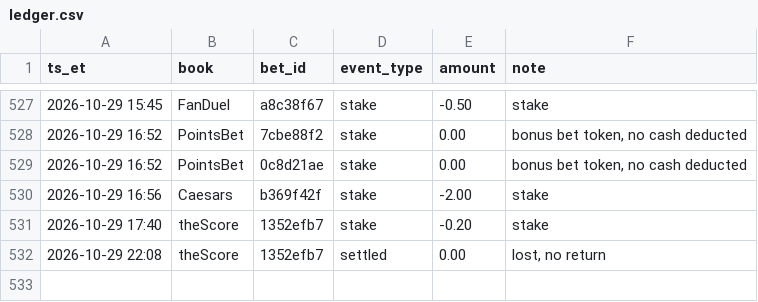
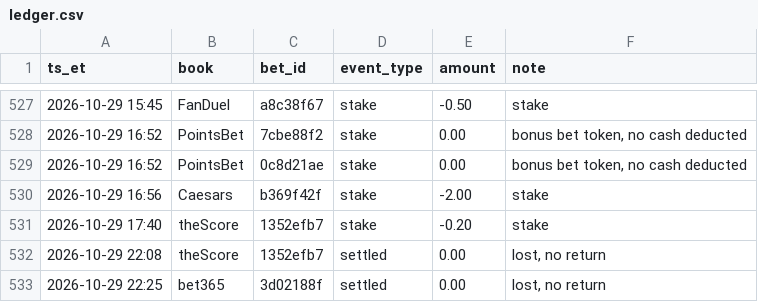
Before and after one commit to s-chuch/bet-dashboard, a CSV file: data/ledger.csv, drawn as a sheet; only a part is shown, gaps mark what is left out; the diff names each change by its address in the sheet, - before the commit and + after, or states it on an @@ line.

```diff
--- a/data/ledger.csv
+++ b/data/ledger.csv
+row 533: 2026-10-29 22:25 | bet365 | 3d02188f | settled | 0.00 | lost, no return
```
Also changed, not shown: data/bets.csv, data/recommendations.csv, 4 other files.
